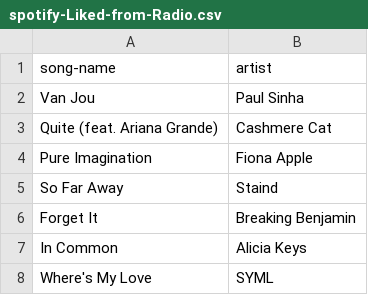
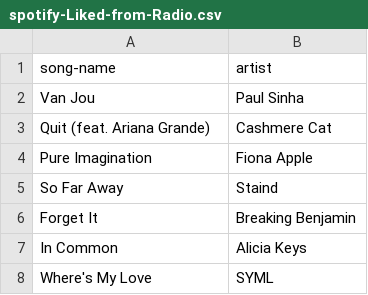
Before and after one commit to Evadeschipper/PrediChord, a CSV file: data/spotify-Liked-from-Radio.csv, drawn as a sheet; only a part is shown.

Commit message:
Typo fix on the data

```diff
--- a/data/spotify-Liked-from-Radio.csv
+++ b/data/spotify-Liked-from-Radio.csv
@@ -2,3 +2,3 @@ song-name;artist
 Van Jou;Paul Sinha
-Quite (feat. Ariana Grande);Cashmere Cat
+Quit (feat. Ariana Grande);Cashmere Cat
 Pure Imagination;Fiona Apple
```
